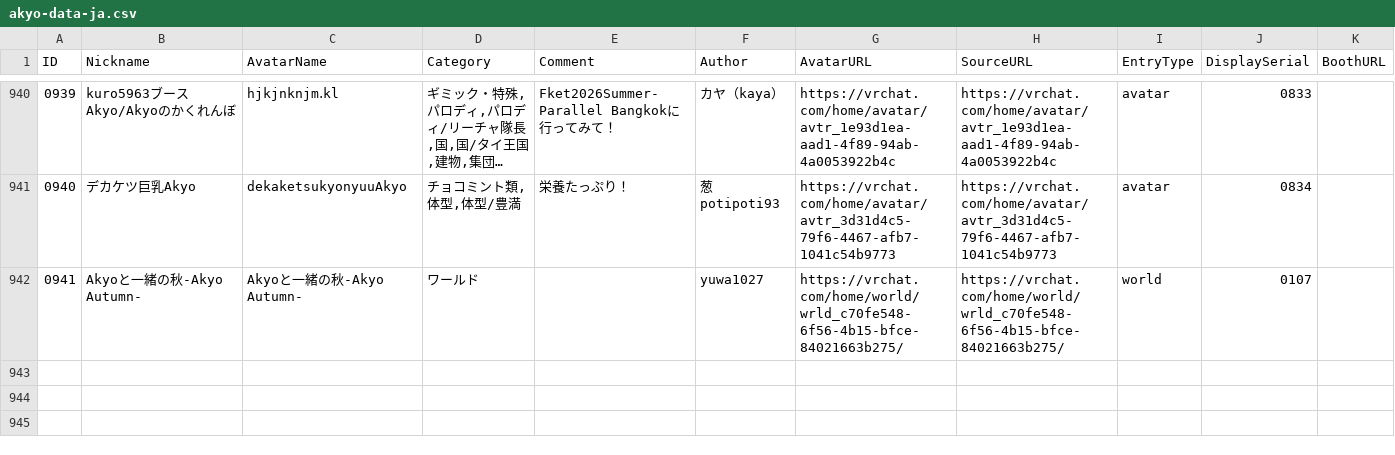
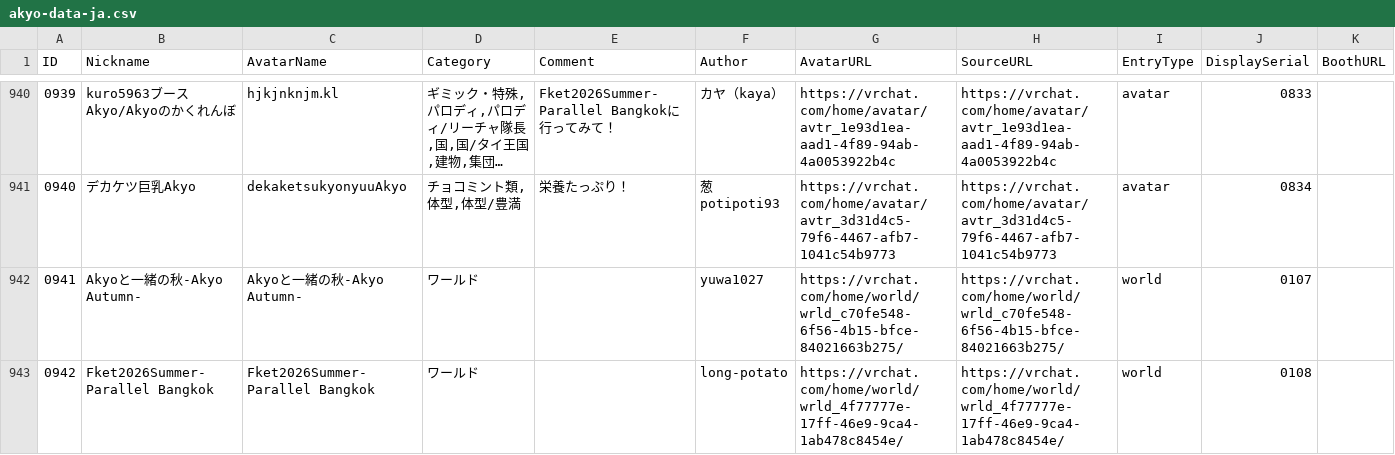
Before and after one commit to rad-vrc/akyodex, a CSV file: data/akyo-data-ja.csv, drawn as a sheet; only a part is shown, gaps mark what is left out; long unchanged cells end in …; the diff names each change by its address in the sheet, - before the commit and + after, or states it on an @@ line.

Commit message:
Add Akyo #0942: Fket2026Summer-Parallel Bangkok

```diff
--- a/data/akyo-data-ja.csv
+++ b/data/akyo-data-ja.csv
+row 943: 0942 | Fket2026Summer-Parallel Bangkok | Fket2026Summer-Parallel Bangkok | ワールド |  | long-potato | https://vrchat.com/home/world/wrld_4f77777e-17ff-46e9-9ca4-1ab478c8454e/ | https://vrchat.com/home/world/wrld_4f77777e-17ff-46e9-9ca4-1ab478c8454e/ | world | 0108
```
